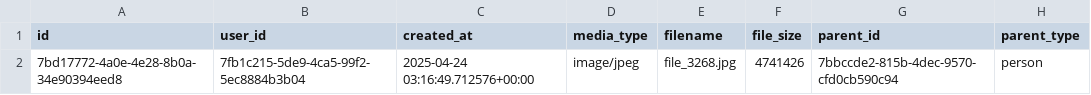
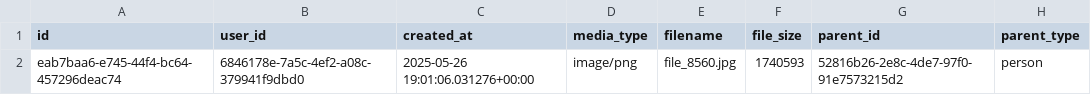
Before and after one commit to LABCapital-VD/IIP-Datos, a CSV file: JupyterNBs/output/02_archivos.csv, drawn as a sheet.

```diff
--- a/JupyterNBs/output/02_archivos.csv
+++ b/JupyterNBs/output/02_archivos.csv
@@ -1,2 +1,2 @@
 id|user_id|created_at|media_type|filename|file_size|parent_id|parent_type
-7bd17772-4a0e-4e28-8b0a-34e90394eed8|7fb1c215-5de9-4ca5-99f2-5ec8884b3b04|2025-04-24 03:16:49.712576+00:00|image/jpeg|file_3268.jpg|4741426|7bbccde2-815b-4dec-9570-cfd0cb590c94|person
+eab7baa6-e745-44f4-bc64-457296deac74|6846178e-7a5c-4ef2-a08c-379941f9dbd0|2025-05-26 19:01:06.031276+00:00|image/png|file_8560.jpg|1740593|52816b26-2e8c-4de7-97f0-91e7573215d2|person
```
Also changed, not shown: JupyterNBs/output/00_sectores.csv, JupyterNBs/output/00_usuarios.csv, 11 other files.
